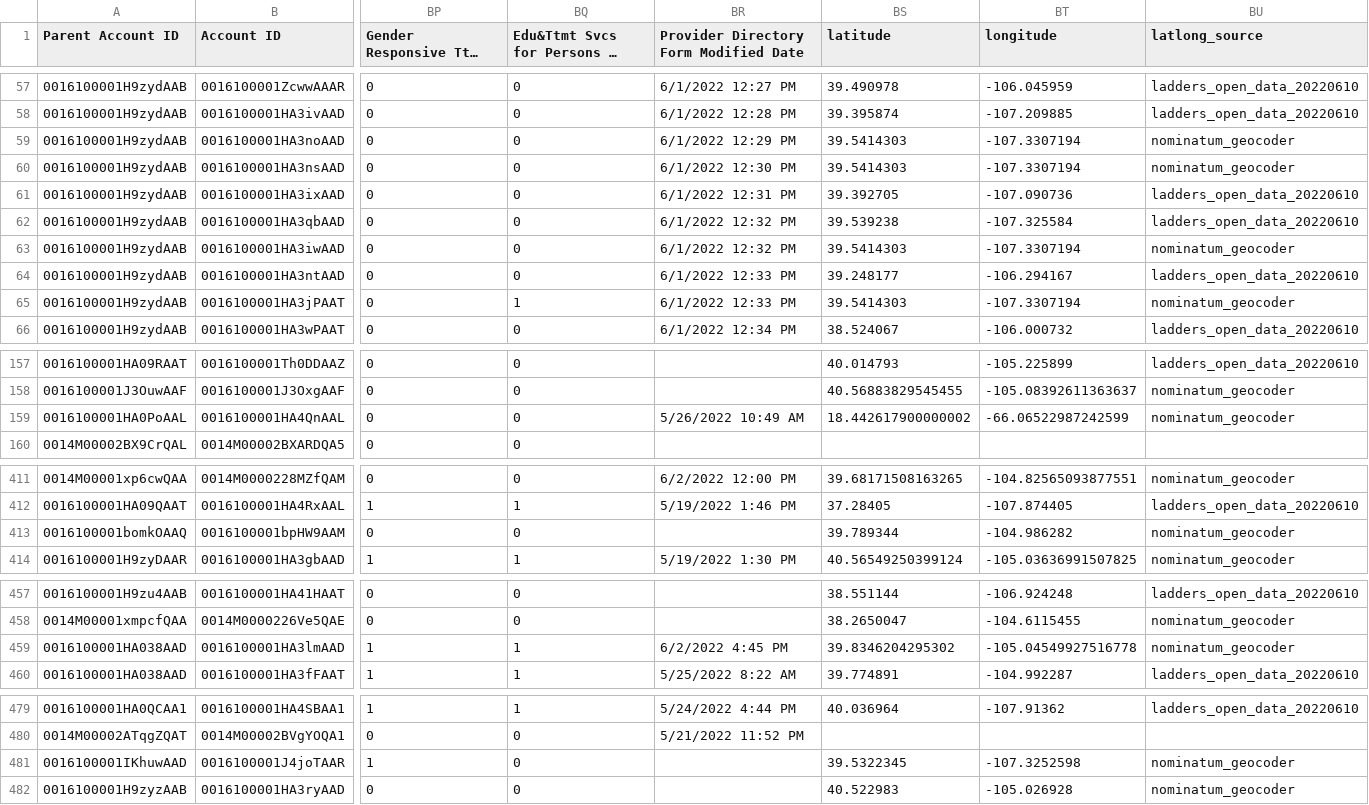
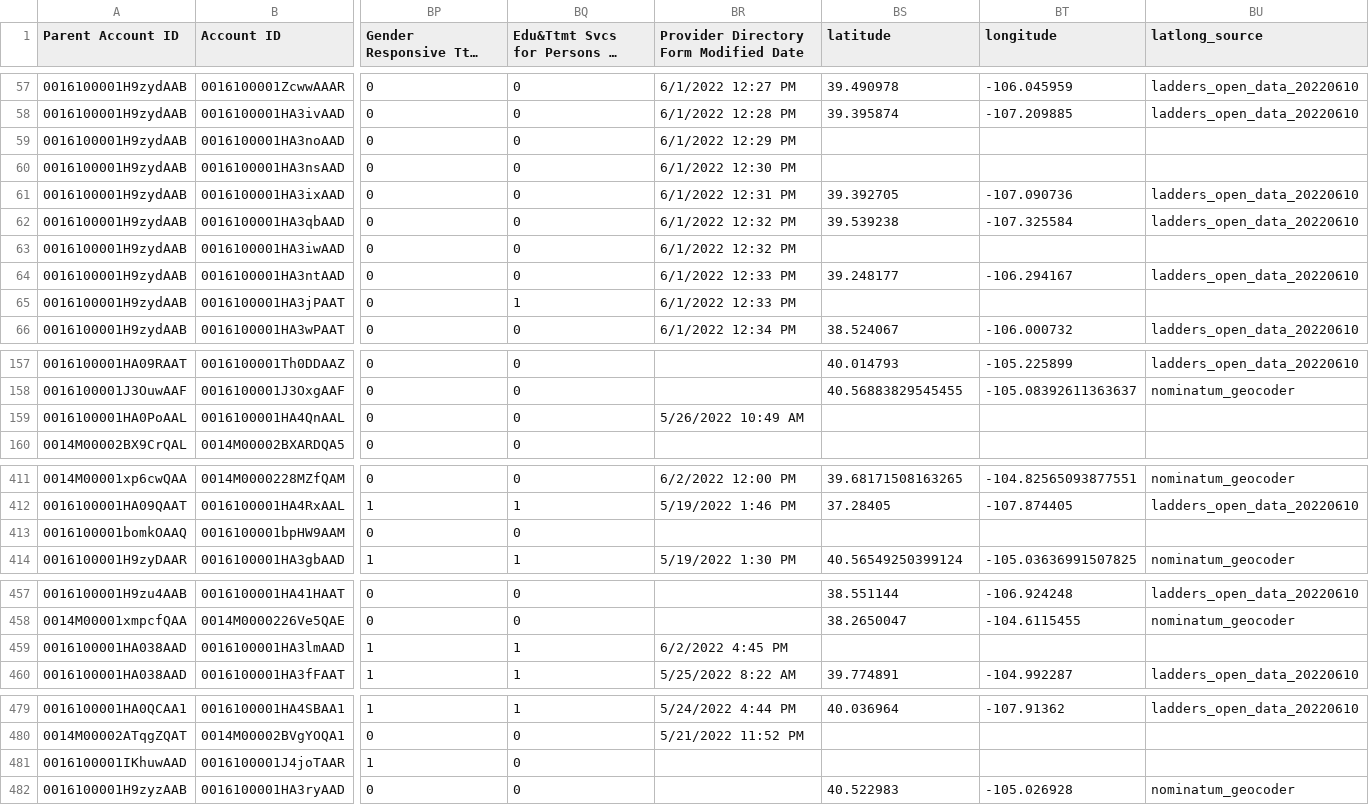
Before and after one commit to rs59/co-care-directory, a CSV file: src/data/geocoding_ladders/geocoded_ladders_extract.csv, drawn as a sheet; only a part is shown, gaps mark what is left out; long unchanged cells end in …; the diff names each change by its address in the sheet, - before the commit and + after, or states it on an @@ line.

Commit message:
update address field for geocoding (#19)

```diff
--- a/src/data/geocoding_ladders/geocoded_ladders_extract.csv
+++ b/src/data/geocoding_ladders/geocoded_ladders_extract.csv
-BS59:BS60 (latitude): 39.5414303
+BS59:BS60 (latitude): (empty)
-BT59:BT60 (longitude): -107.3307194
+BT59:BT60 (longitude): (empty)
-BU59:BU60 (latlong_source): nominatum_geocoder
+BU59:BU60 (latlong_source): (empty)
-BS63 (latitude): 39.5414303
+BS63 (latitude): (empty)
-BT63 (longitude): -107.3307194
+BT63 (longitude): (empty)
-BU63 (latlong_source): nominatum_geocoder
+BU63 (latlong_source): (empty)
-BS65 (latitude): 39.5414303
+BS65 (latitude): (empty)
-BT65 (longitude): -107.3307194
+BT65 (longitude): (empty)
-BU65 (latlong_source): nominatum_geocoder
+BU65 (latlong_source): (empty)
-BS159 (latitude): 18.442617900000002
+BS159 (latitude): (empty)
-BT159 (longitude): -66.06522987242599
+BT159 (longitude): (empty)
-BU159 (latlong_source): nominatum_geocoder
+BU159 (latlong_source): (empty)
-BS413 (latitude): 39.789344
+BS413 (latitude): (empty)
-BT413 (longitude): -104.986282
+BT413 (longitude): (empty)
-BU413 (latlong_source): nominatum_geocoder
+BU413 (latlong_source): (empty)
-BS459 (latitude): 39.8346204295302
+BS459 (latitude): (empty)
-BT459 (longitude): -105.04549927516778
+BT459 (longitude): (empty)
-BU459 (latlong_source): nominatum_geocoder
+BU459 (latlong_source): (empty)
-BS481 (latitude): 39.5322345
+BS481 (latitude): (empty)
-BT481 (longitude): -107.3252598
+BT481 (longitude): (empty)
-BU481 (latlong_source): nominatum_geocoder
+BU481 (latlong_source): (empty)
```
Also changed, not shown: 1 other file.
